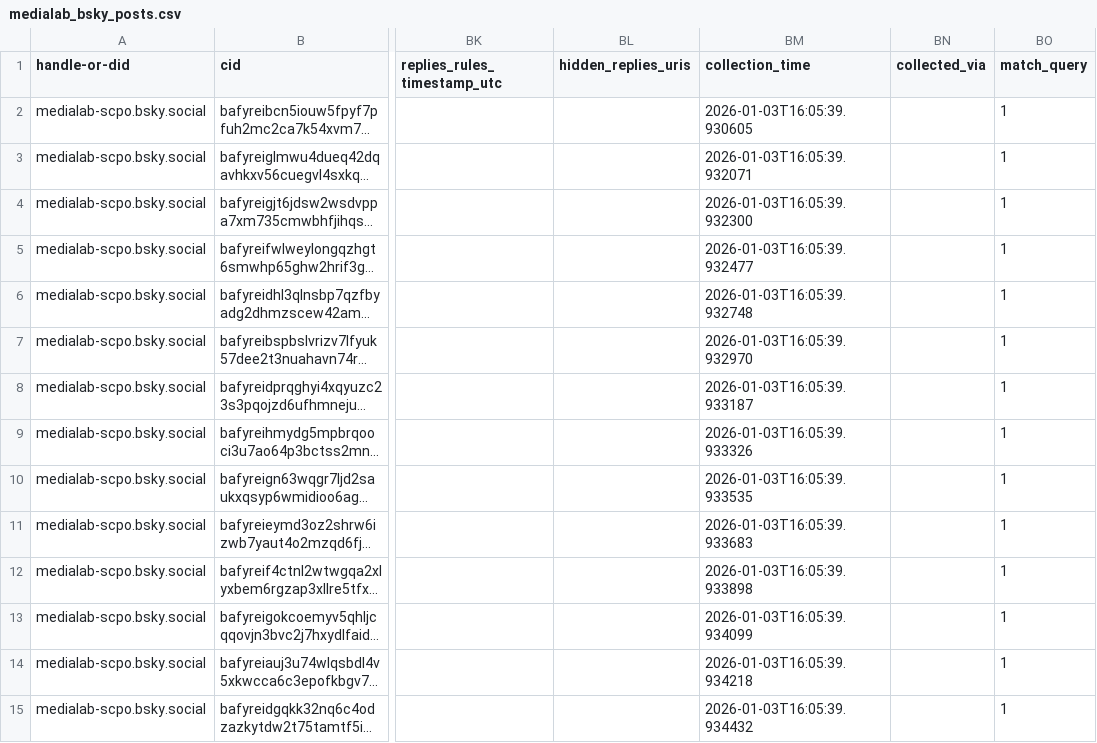
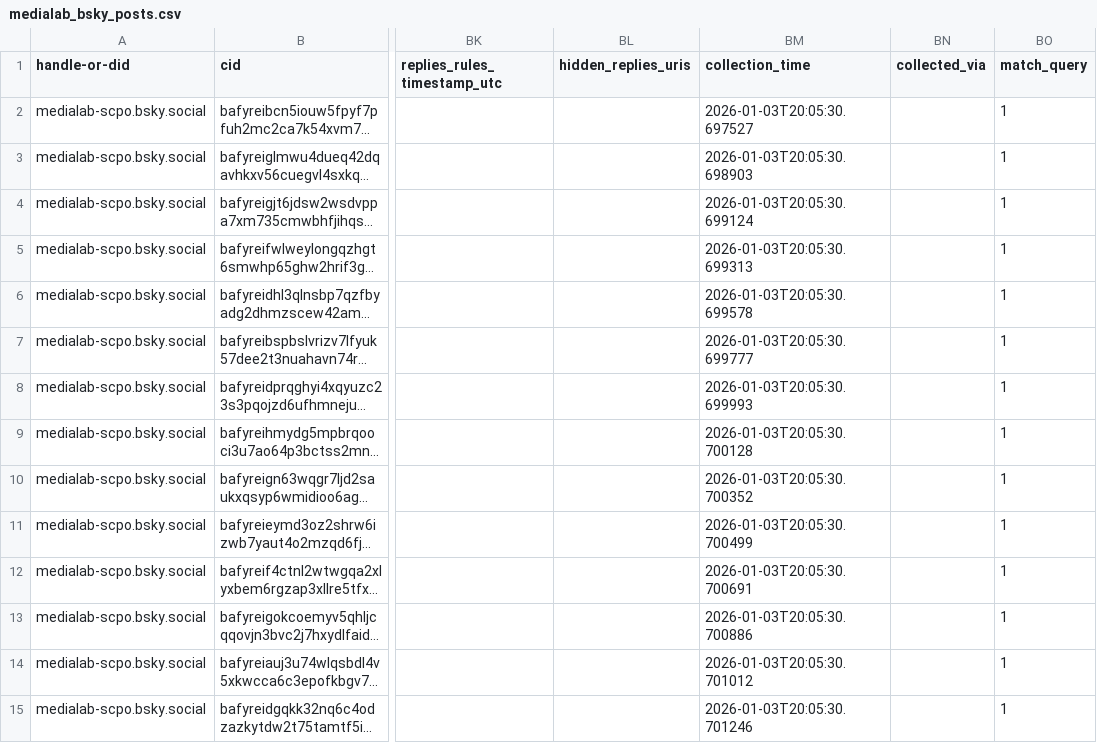
Before and after one commit to medialab/website-medialab-bsky-posts, a CSV file: data/medialab_bsky_posts.csv, drawn as a sheet; only a part is shown, gaps mark what is left out; long unchanged cells end in …; the diff covers the shown part only; the diff names each change by its address in the sheet, - before the commit and + after, or states it on an @@ line.

```diff
--- a/data/medialab_bsky_posts.csv
+++ b/data/medialab_bsky_posts.csv
-BM2 (collection_time): 2026-01-03T16:05:39.930605
+BM2 (collection_time): 2026-01-03T20:05:30.697527
-BM3 (collection_time): 2026-01-03T16:05:39.932071
+BM3 (collection_time): 2026-01-03T20:05:30.698903
-BM4 (collection_time): 2026-01-03T16:05:39.932300
+BM4 (collection_time): 2026-01-03T20:05:30.699124
-BM5 (collection_time): 2026-01-03T16:05:39.932477
+BM5 (collection_time): 2026-01-03T20:05:30.699313
-BM6 (collection_time): 2026-01-03T16:05:39.932748
+BM6 (collection_time): 2026-01-03T20:05:30.699578
-BM7 (collection_time): 2026-01-03T16:05:39.932970
+BM7 (collection_time): 2026-01-03T20:05:30.699777
-BM8 (collection_time): 2026-01-03T16:05:39.933187
+BM8 (collection_time): 2026-01-03T20:05:30.699993
-BM9 (collection_time): 2026-01-03T16:05:39.933326
+BM9 (collection_time): 2026-01-03T20:05:30.700128
-BM10 (collection_time): 2026-01-03T16:05:39.933535
+BM10 (collection_time): 2026-01-03T20:05:30.700352
-BM11 (collection_time): 2026-01-03T16:05:39.933683
+BM11 (collection_time): 2026-01-03T20:05:30.700499
-BM12 (collection_time): 2026-01-03T16:05:39.933898
+BM12 (collection_time): 2026-01-03T20:05:30.700691
-BM13 (collection_time): 2026-01-03T16:05:39.934099
+BM13 (collection_time): 2026-01-03T20:05:30.700886
-BM14 (collection_time): 2026-01-03T16:05:39.934218
+BM14 (collection_time): 2026-01-03T20:05:30.701012
-BM15 (collection_time): 2026-01-03T16:05:39.934432
+BM15 (collection_time): 2026-01-03T20:05:30.701246
```
Also changed, not shown: 36 edited cells elsewhere in this file.
